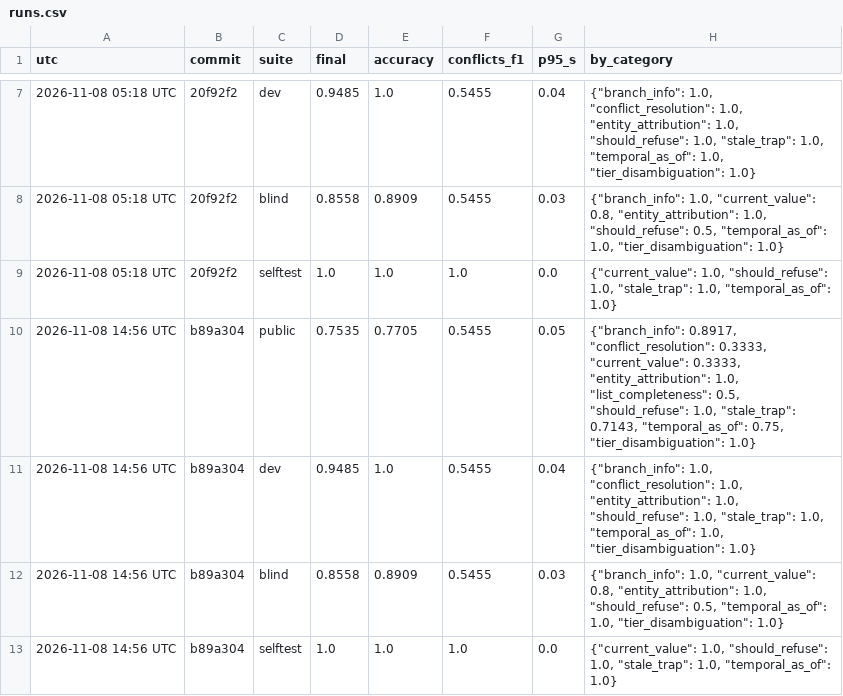
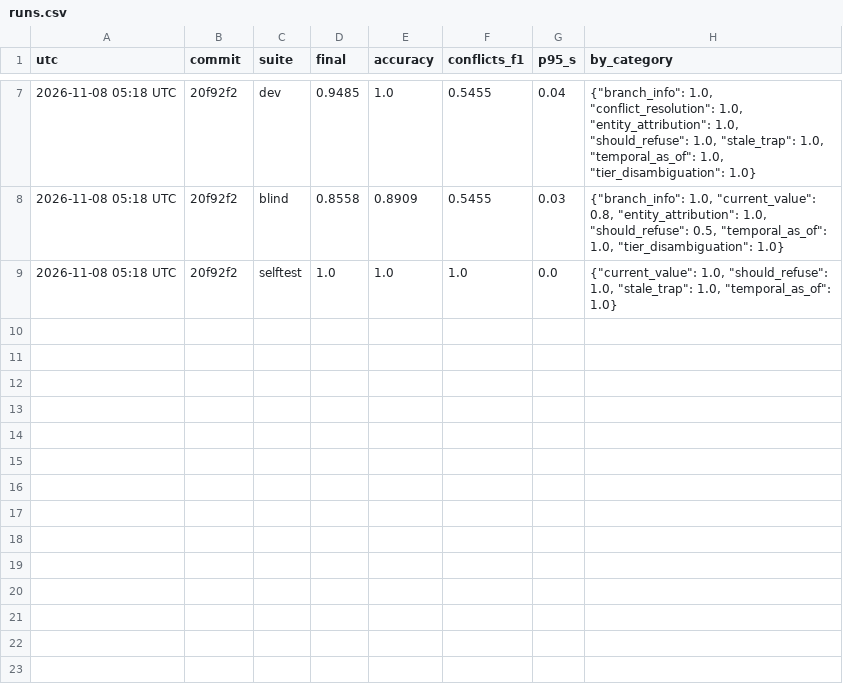
Before and after one commit to supmo668/bankgpt-knowledge-hack, a CSV file: docs/eval/runs.csv, drawn as a sheet; only a part is shown, gaps mark what is left out; the diff names each change by its address in the sheet, - before the commit and + after, or states it on an @@ line.

```diff
--- a/docs/eval/runs.csv
+++ b/docs/eval/runs.csv
-row 10: 2026-11-08 14:56 UTC | b89a304 | public | 0.7535 | 0.7705 | 0.5455 | 0.05 | {"branch_info": 0.8917, "conflict_resolution": 0.3333, "current_value": 0.3333, "entity_attribution": 1.0, "list_completeness": 0.5, "should_refuse": 1.0, "stale_trap": 0.7143, "temporal_as_of": 0.75, "tier_disambiguation": 1.0}
-row 11: 2026-11-08 14:56 UTC | b89a304 | dev | 0.9485 | 1.0 | 0.5455 | 0.04 | {"branch_info": 1.0, "conflict_resolution": 1.0, "entity_attribution": 1.0, "should_refuse": 1.0, "stale_trap": 1.0, "temporal_as_of": 1.0, "tier_disambiguation": 1.0}
-row 12: 2026-11-08 14:56 UTC | b89a304 | blind | 0.8558 | 0.8909 | 0.5455 | 0.03 | {"branch_info": 1.0, "current_value": 0.8, "entity_attribution": 1.0, "should_refuse": 0.5, "temporal_as_of": 1.0, "tier_disambiguation": 1.0}
-row 13: 2026-11-08 14:56 UTC | b89a304 | selftest | 1.0 | 1.0 | 1.0 | 0.0 | {"current_value": 1.0, "should_refuse": 1.0, "stale_trap": 1.0, "temporal_as_of": 1.0}
```
